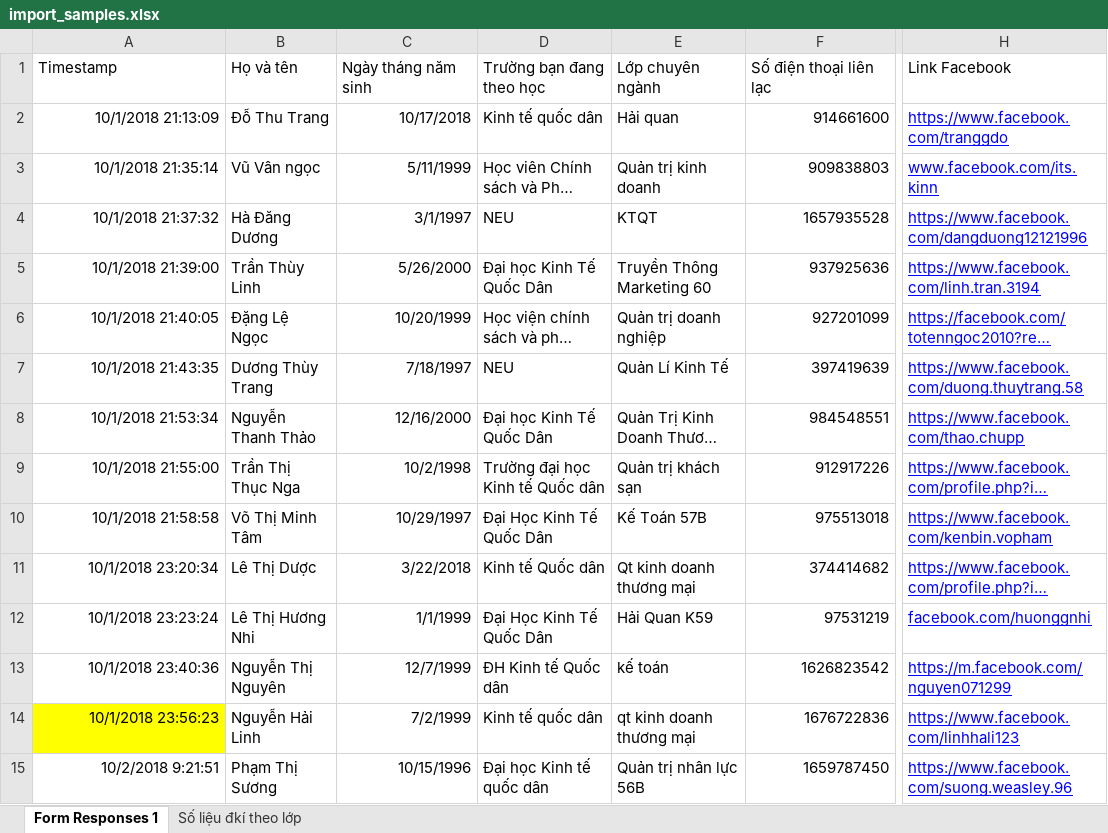
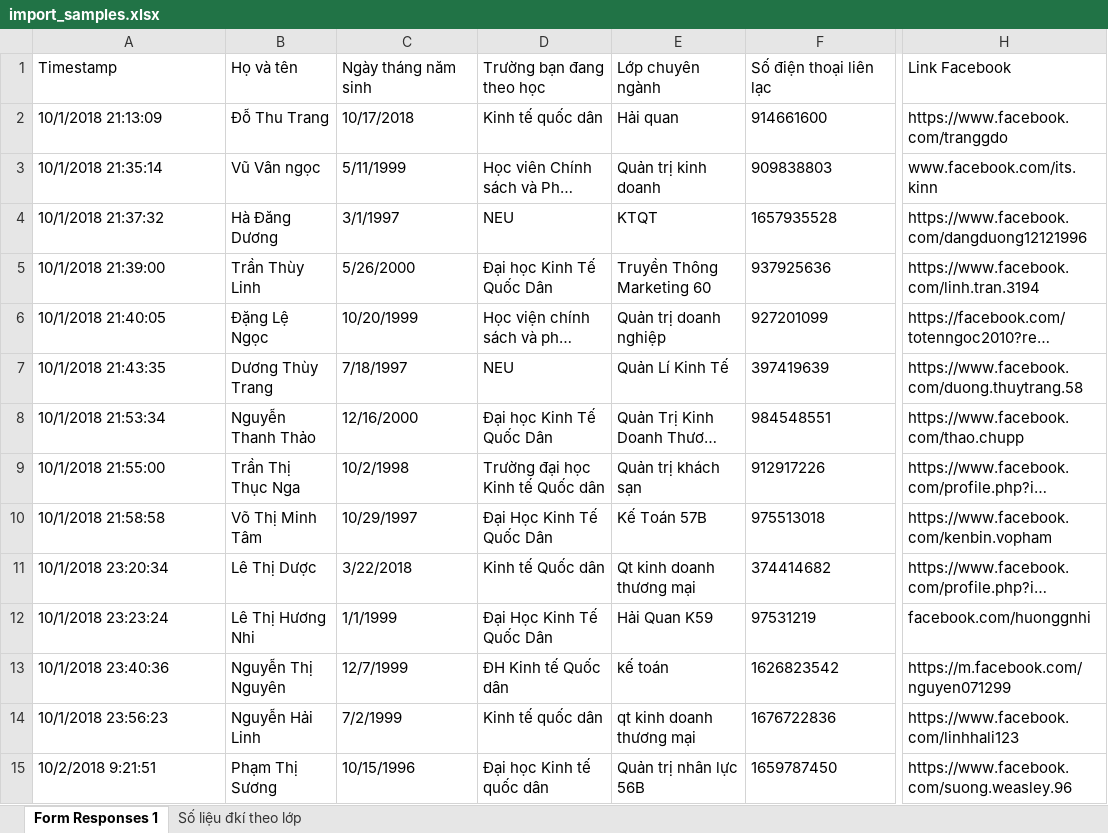
Before and after one commit to kidabu9x/nimbus-test, an Excel workbook: client/src/assets/import_samples.xlsx, sheet Form Responses 1, drawn as a sheet; only a part is shown, gaps mark what is left out; long unchanged cells end in …; values as stored, in another font and other column widths than the file's, no borders; charts and pictures not drawn; the diff covers the shown part only; the diff names each change by its address in the sheet, - before the commit and + after, or states it on an @@ line.

```diff
--- a/client/src/assets/import_samples.xlsx (sheet Form Responses 1)
+++ b/client/src/assets/import_samples.xlsx (sheet Form Responses 1)
-A2:A15 alignment: right
+A2:A15 alignment: left
-C2:C15 alignment: right
+C2:C15 alignment: left
-F2:F15 alignment: right
+F2:F15 alignment: left
@@ H2:H15 underline: on → off, text colour: #0000FF → black @@
-A14 fill: #FFFF00
+A14 fill: none
```
Also changed, not shown: cell formats elsewhere in this sheet, charts or pictures, 17 other files.
